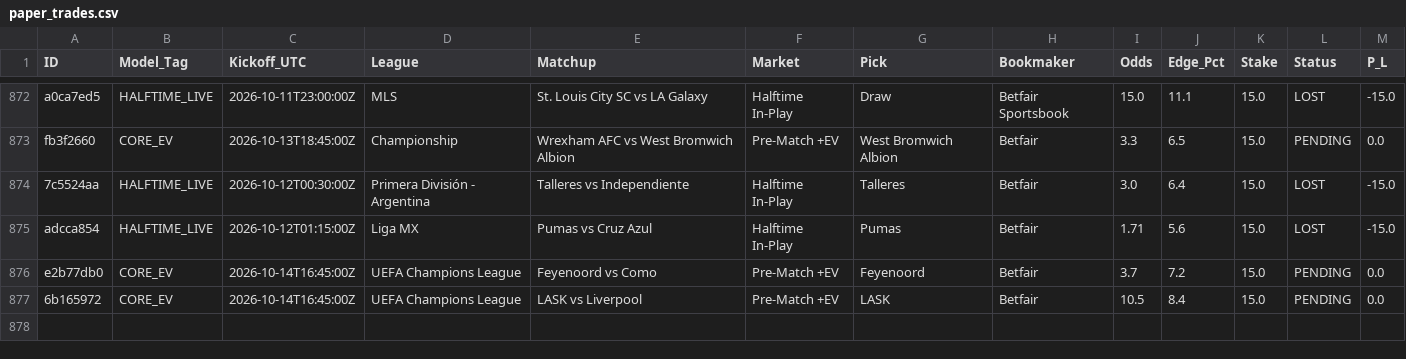
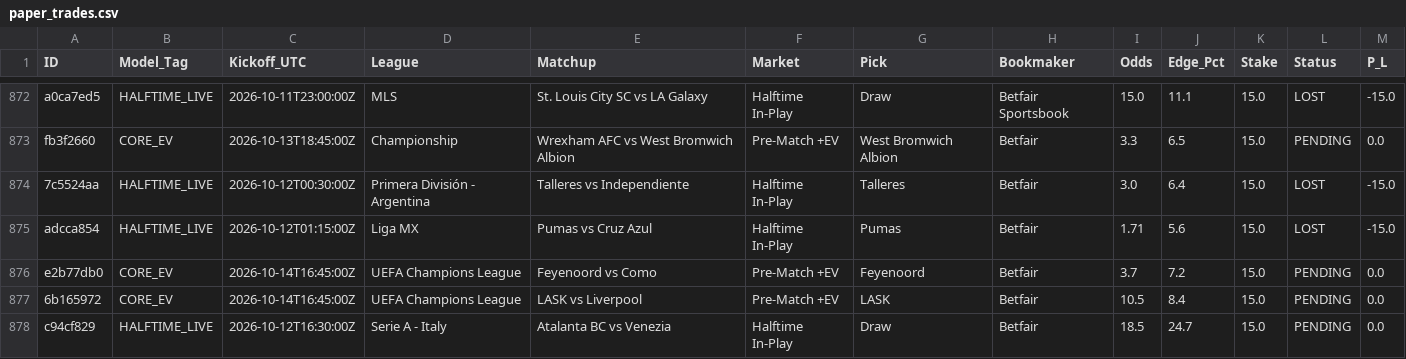
Before and after one commit to Potznit/Ai-terminal, a CSV file: paper_trades.csv, drawn as a sheet; only a part is shown, gaps mark what is left out; the diff names each change by its address in the sheet, - before the commit and + after, or states it on an @@ line.

Commit message:
Automated paper_trades sync [skip ci] [skip railway]

```diff
--- a/paper_trades.csv
+++ b/paper_trades.csv
+row 878: c94cf829 | HALFTIME_LIVE | 2026-10-12T16:30:00Z | Serie A - Italy | Atalanta BC vs Venezia | Halftime In-Play | Draw | Betfair | 18.5 | 24.7 | 15.0 | PENDING | 0.0
```
